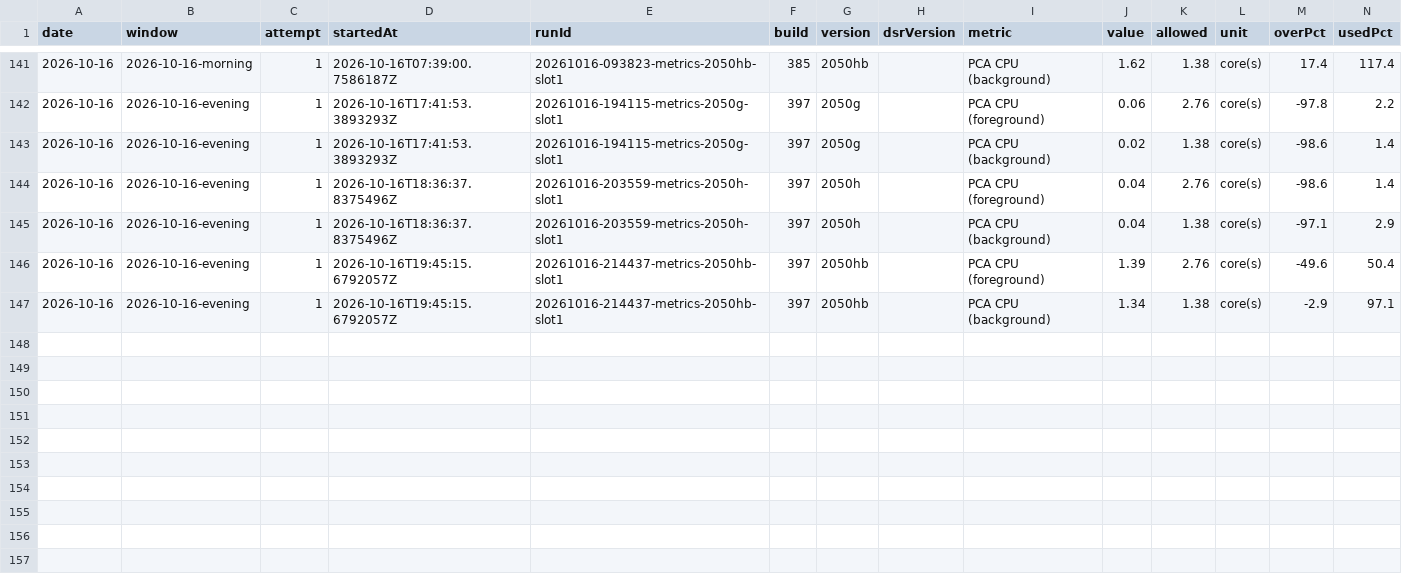
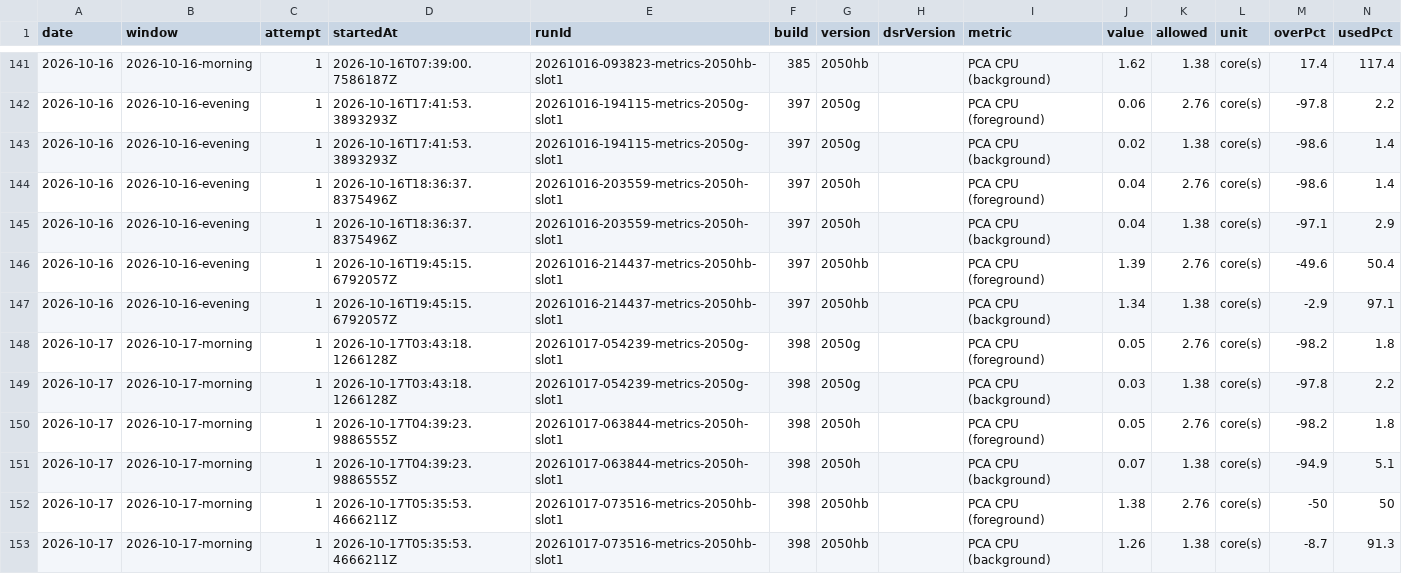
Before and after one commit to FastCorporatoin/report, a CSV file: kpi/metrics-2026-10.csv, drawn as a sheet; only a part is shown, gaps mark what is left out; the diff names each change by its address in the sheet, - before the commit and + after, or states it on an @@ line.

```diff
--- a/kpi/metrics-2026-10.csv
+++ b/kpi/metrics-2026-10.csv
+row 148: 2026-10-17 | 2026-10-17-morning | 1 | 2026-10-17T03:43:18.1266128Z | 20261017-054239-metrics-2050g-slot1 | 398 | 2050g |  | PCA CPU (foreground) | 0.05 | 2.76 | core(s) | -98.2 | 1.8
+row 149: 2026-10-17 | 2026-10-17-morning | 1 | 2026-10-17T03:43:18.1266128Z | 20261017-054239-metrics-2050g-slot1 | 398 | 2050g |  | PCA CPU (background) | 0.03 | 1.38 | core(s) | -97.8 | 2.2
+row 150: 2026-10-17 | 2026-10-17-morning | 1 | 2026-10-17T04:39:23.9886555Z | 20261017-063844-metrics-2050h-slot1 | 398 | 2050h |  | PCA CPU (foreground) | 0.05 | 2.76 | core(s) | -98.2 | 1.8
+row 151: 2026-10-17 | 2026-10-17-morning | 1 | 2026-10-17T04:39:23.9886555Z | 20261017-063844-metrics-2050h-slot1 | 398 | 2050h |  | PCA CPU (background) | 0.07 | 1.38 | core(s) | -94.9 | 5.1
+row 152: 2026-10-17 | 2026-10-17-morning | 1 | 2026-10-17T05:35:53.4666211Z | 20261017-073516-metrics-2050hb-slot1 | 398 | 2050hb |  | PCA CPU (foreground) | 1.38 | 2.76 | core(s) | -50 | 50
+row 153: 2026-10-17 | 2026-10-17-morning | 1 | 2026-10-17T05:35:53.4666211Z | 20261017-073516-metrics-2050hb-slot1 | 398 | 2050hb |  | PCA CPU (background) | 1.26 | 1.38 | core(s) | -8.7 | 91.3
```
Also changed, not shown: kpi/failures-2026-10.csv, kpi/runs-2026-10.csv, 7 other files.
